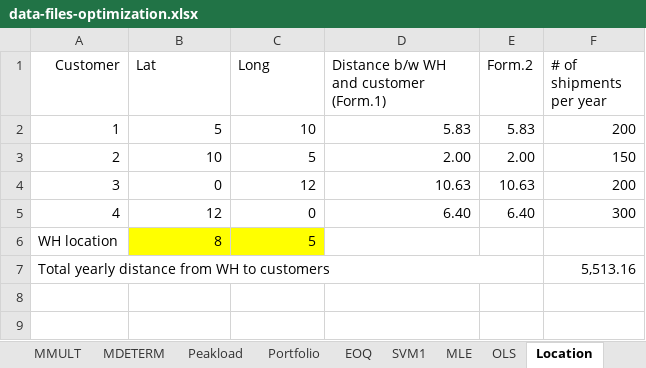
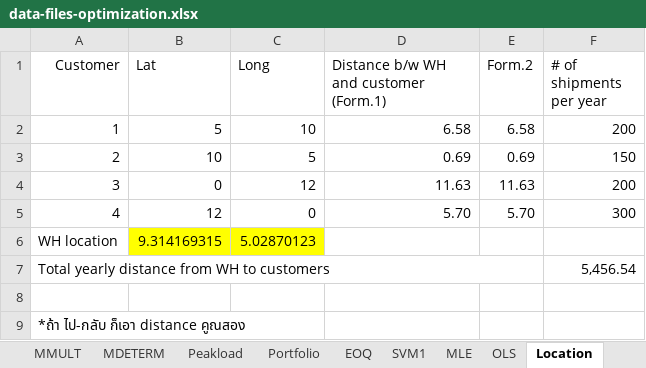
Before and after one commit to boomnuna/DADS7102, an Excel workbook: class_excel/data-files-optimization.xlsx, sheet Location, drawn as a sheet; values as stored, in another font and other column widths than the file's, no borders; the diff names each change by its address in the sheet, - before the commit and + after, or states it on an @@ line.

```diff
--- a/class_excel/data-files-optimization.xlsx (sheet Location)
+++ b/class_excel/data-files-optimization.xlsx (sheet Location)
-D2: 5.83
+D2: 6.58
-E2 (Form.2): 5.83
+E2 (Form.2): 6.58
-D3: 2.00
+D3: 0.69
-E3 (Form.2): 2.00
+E3 (Form.2): 0.69
-D4: 10.63
+D4: 11.63
-E4 (Form.2): 10.63
+E4 (Form.2): 11.63
-D5: 6.40
+D5: 5.70
-E5 (Form.2): 6.40
+E5 (Form.2): 5.70
-B6 (Lat): 8
+B6 (Lat): 9.314169315
-C6 (Long): 5
+C6 (Long): 5.02870123
-F7 (# of shipments per year): 5,513.16
+F7 (# of shipments per year): 5,456.54
+row 8: (empty)
+row 9: *ถ้า ไป-กลับ ก็เอา distance คูณสอง
```
Also changed, not shown: sheet EOQ, sheet Peakload, charts or pictures.
